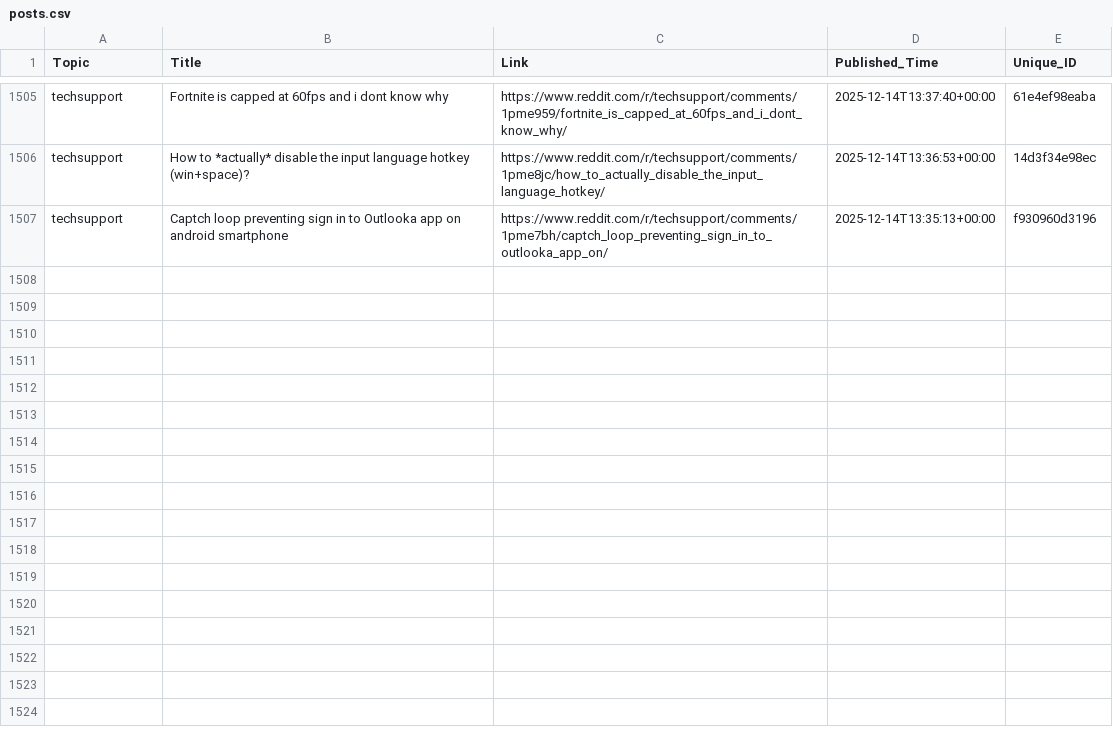
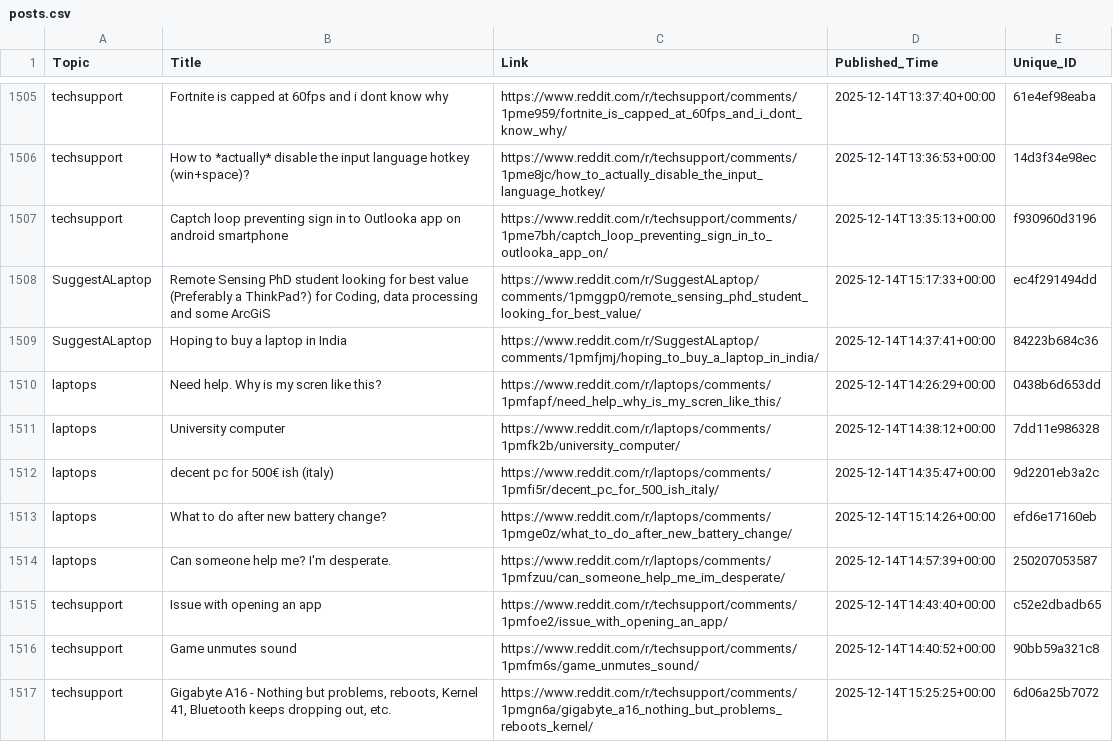
Before and after one commit to sidhu2690/reddit-scrapper, a CSV file: posts.csv, drawn as a sheet; only a part is shown, gaps mark what is left out; the diff covers the shown part only.

```diff
--- a/posts.csv
+++ b/posts.csv
@@ -1507 +1507,11 @@ techsupport,How to *actually* disable the input language hotkey (win+space)?,htt
 techsupport,Captch loop preventing sign in to Outlooka app on android smartphone,https://www.reddit.com/r/techsupport/comments/1pme7bh/captch_loop_preventing_sign_in_to_outlooka_app_on/,2025-12-14T13:35:13+00:00,f930960d3196
+SuggestALaptop,"Remote Sensing PhD student looking for best value (Preferably a ThinkPad?) for Coding, data processing and some ArcGiS",https://www.reddit.com/r/SuggestALaptop/comments/1pmggp0/remote_sensing_phd_student_looking_for_best_value/,2025-12-14T15:17:33+00:00,ec4f291494dd
+SuggestALaptop,Hoping to buy a laptop in India,https://www.reddit.com/r/SuggestALaptop/comments/1pmfjmj/hoping_to_buy_a_laptop_in_india/,2025-12-14T14:37:41+00:00,84223b684c36
+laptops,Need help. Why is my scren like this?,https://www.reddit.com/r/laptops/comments/1pmfapf/need_help_why_is_my_scren_like_this/,2025-12-14T14:26:29+00:00,0438b6d653dd
+laptops,University computer,https://www.reddit.com/r/laptops/comments/1pmfk2b/university_computer/,2025-12-14T14:38:12+00:00,7dd11e986328
+laptops,decent pc for 500€ ish (italy),https://www.reddit.com/r/laptops/comments/1pmfi5r/decent_pc_for_500_ish_italy/,2025-12-14T14:35:47+00:00,9d2201eb3a2c
+laptops,What to do after new battery change?,https://www.reddit.com/r/laptops/comments/1pmge0z/what_to_do_after_new_battery_change/,2025-12-14T15:14:26+00:00,efd6e17160eb
+laptops,Can someone help me? I'm desperate.,https://www.reddit.com/r/laptops/comments/1pmfzuu/can_someone_help_me_im_desperate/,2025-12-14T14:57:39+00:00,250207053587
+techsupport,Issue with opening an app,https://www.reddit.com/r/techsupport/comments/1pmfoe2/issue_with_opening_an_app/,2025-12-14T14:43:40+00:00,c52e2dbadb65
+techsupport,Game unmutes sound,https://www.reddit.com/r/techsupport/comments/1pmfm6s/game_unmutes_sound/,2025-12-14T14:40:52+00:00,90bb59a321c8
+techsupport,"Gigabyte A16 - Nothing but problems, reboots, Kernel 41, Bluetooth keeps dropping out, etc.",https://www.reddit.com/r/techsupport/comments/1pmgn6a/gigabyte_a16_nothing_but_problems_reboots_kernel/,2025-12-14T15:25:25+00:00,6d06a25b7072
```
Also changed, not shown: 10 added rows elsewhere in this file.
